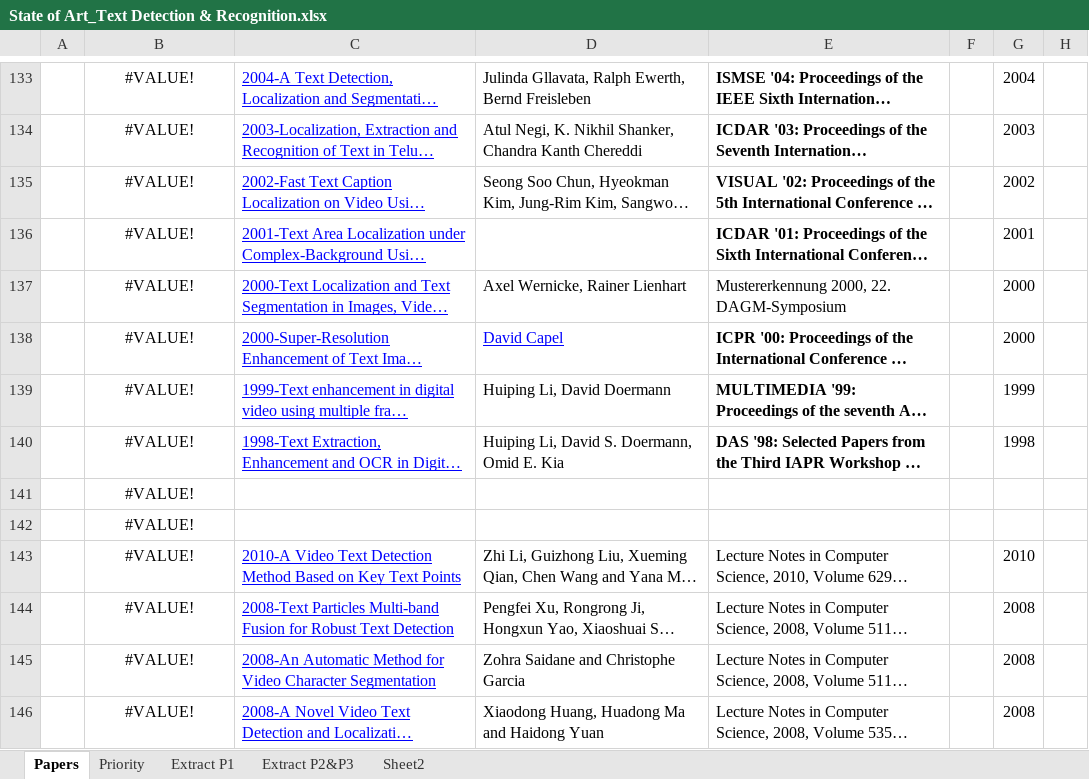
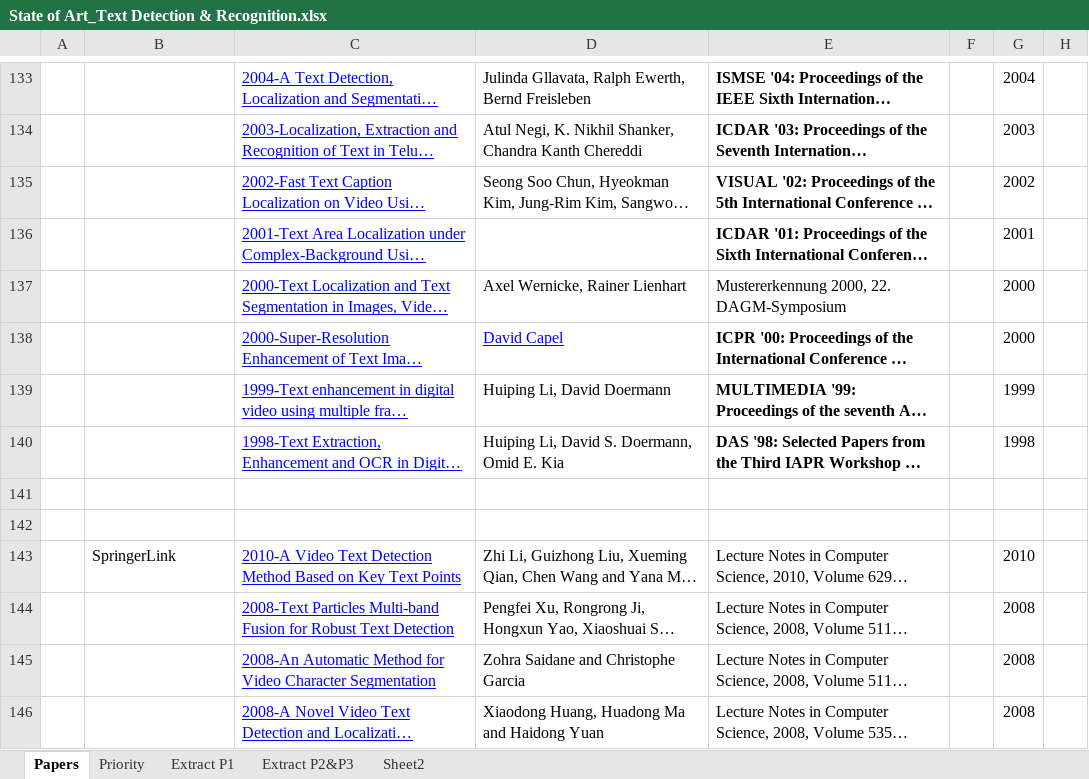
Before and after one commit to Ahmed74/ex-ocr-video, an Excel workbook: State of Art_Text Detection & Recognition.xlsx, sheet Papers, drawn as a sheet; only a part is shown, gaps mark what is left out; long unchanged cells end in …; values as stored, in another font and other column widths than the file's, no borders; the diff covers the shown part only; the diff names each change by its address in the sheet, - before the commit and + after, or states it on an @@ line.

```diff
--- a/State of Art_Text Detection & Recognition.xlsx (sheet Papers)
+++ b/State of Art_Text Detection & Recognition.xlsx (sheet Papers)
-B133:B142: #VALUE!
+B133:B142: (empty)
-B143: #VALUE!
+B143: SpringerLink
-B143 alignment: center
+B143 alignment: left
-B144:B146: #VALUE!
+B144:B146: (empty)
```
Also changed, not shown: 101 added rows, 101 removed rows, 1 moved row, 41 edited cells and cell formats elsewhere in this sheet, sheet Extract P2&P3, sheet Extract P1.
